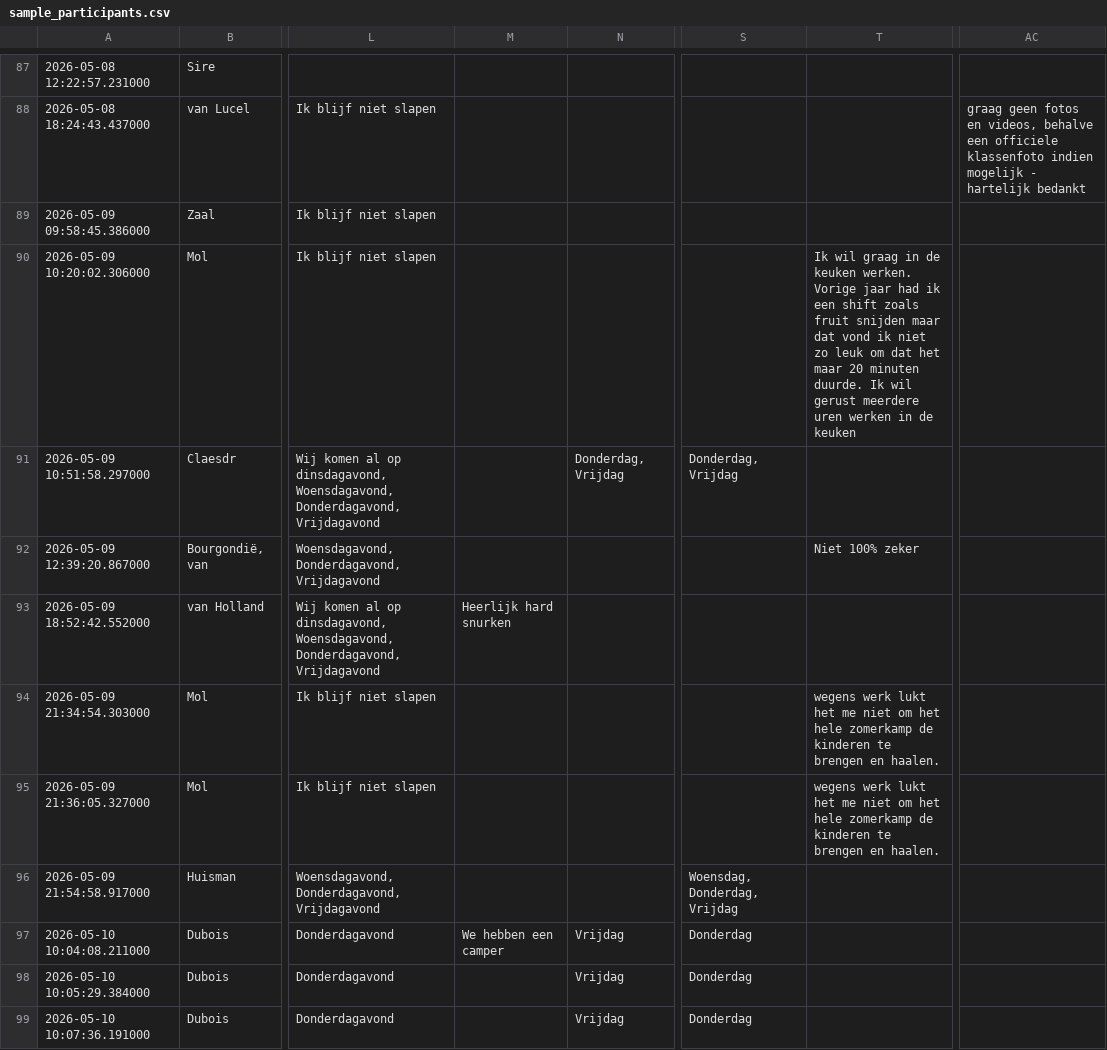
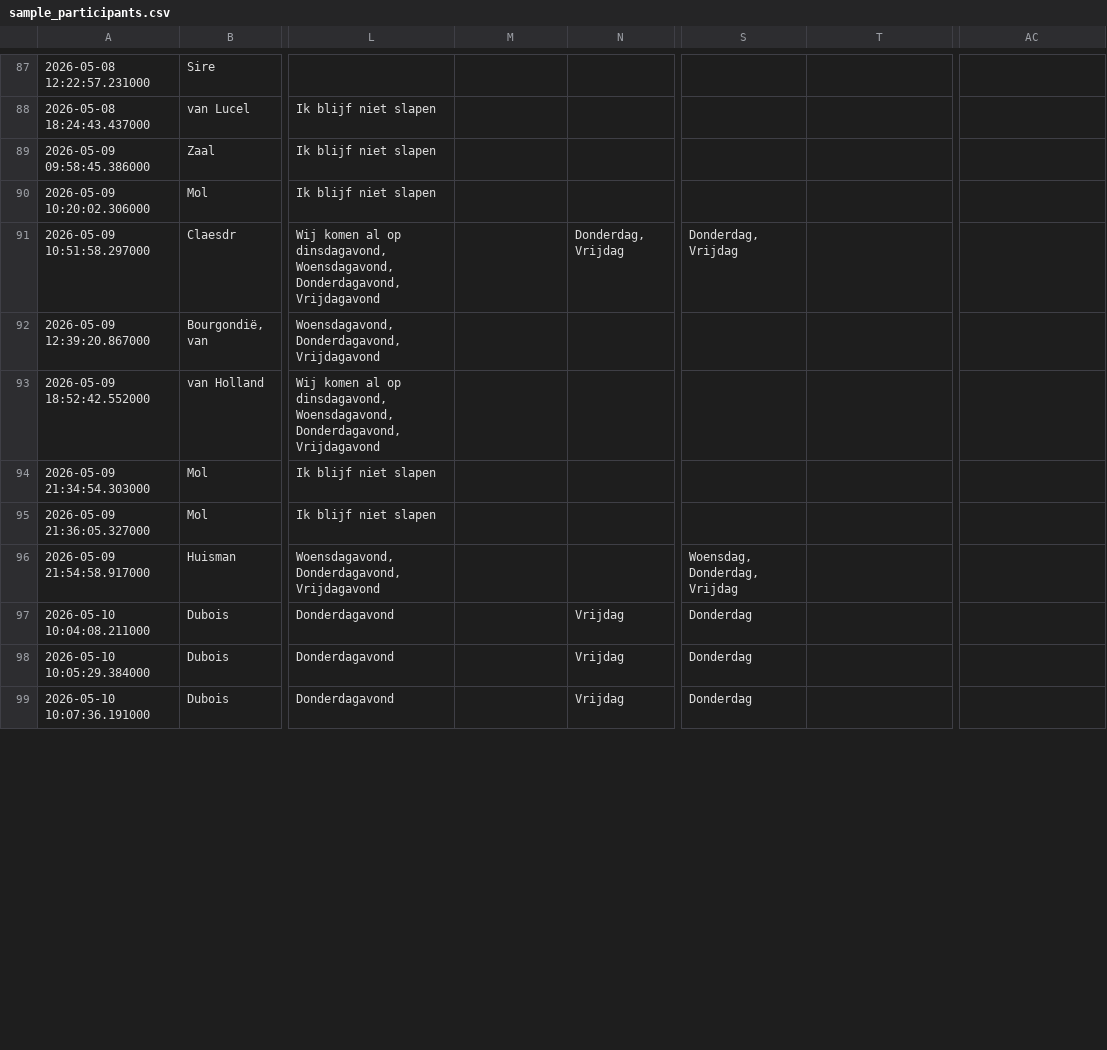
Before and after one commit to janmg/kamp, a CSV file: sample_participants.csv, drawn as a sheet; only a part is shown, gaps mark what is left out; the diff covers the shown part only; the diff names each change by its address in the sheet, - before the commit and + after, or states it on an @@ line.

```diff
--- a/sample_participants.csv
+++ b/sample_participants.csv
-AC88: graag geen fotos en videos, behalve een officiele klassenfoto indien mogelijk - hartelijk bedankt
+AC88: (empty)
-T90: Ik wil graag in de keuken werken. Vorige jaar had ik een shift zoals fruit snijden maar dat vond ik niet zo leuk om dat het maar 20 minuten duurde. Ik wil gerust meerdere uren werken in de keuken
+T90: (empty)
-T92: Niet 100% zeker
+T92: (empty)
-M93: Heerlijk hard snurken
+M93: (empty)
-T94:T95: wegens werk lukt het me niet om het hele zomerkamp de kinderen te brengen en haalen.
+T94:T95: (empty)
-M97: We hebben een camper
+M97: (empty)
```
Also changed, not shown: 55 edited cells elsewhere in this file, 1 other file.
